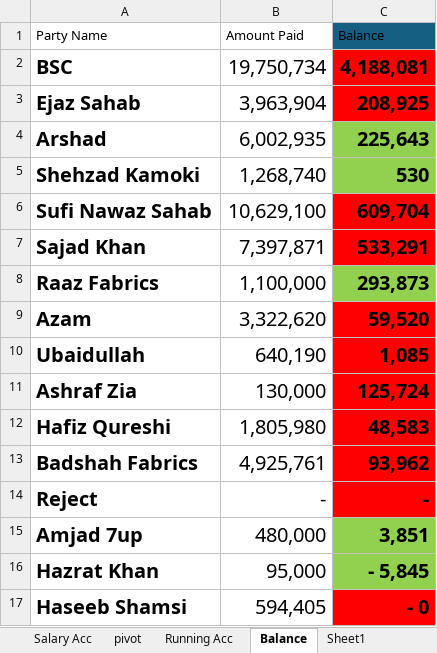
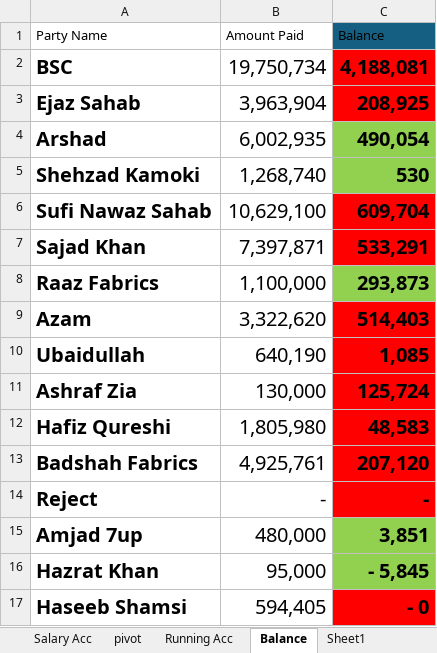
Before and after one commit to omerrazzaq4/AlHamd_Dec, an Excel workbook: Factory_Khata_December.xlsx, sheet Balance, drawn as a sheet; only a part is shown; values as stored, in another font and other column widths than the file's, no borders; conditional formats and table styles not drawn; the diff names each change by its address in the sheet, - before the commit and + after, or states it on an @@ line.

```diff
--- a/Factory_Khata_December.xlsx (sheet Balance)
+++ b/Factory_Khata_December.xlsx (sheet Balance)
-C4 (Balance): 225,643
+C4 (Balance): 490,054
-C9 (Balance): 59,520
+C9 (Balance): 514,403
-C13 (Balance): 93,962
+C13 (Balance): 207,120
```
Also changed, not shown: sheet pivot, sheet Wood, sheet Cashbook, sheet Dyes, sheet Billing, sheet ledger, 3 more sheets, charts or pictures.
